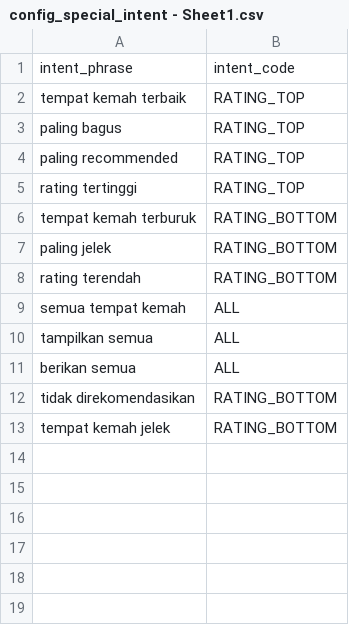
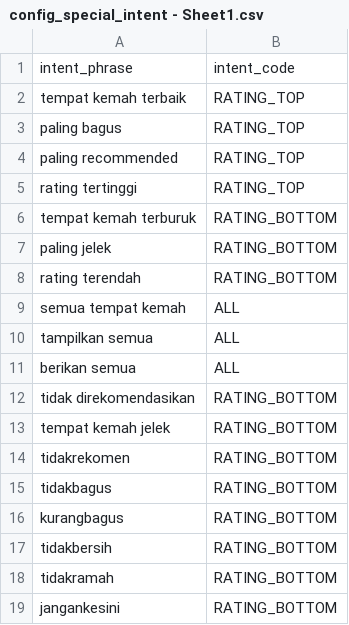
Before and after one commit to candrawij/STKI-Project-Akhir, a CSV file: Kamus/config_special_intent - Sheet1.csv, drawn as a sheet; the diff names each change by its address in the sheet, - before the commit and + after, or states it on an @@ line.

```diff
--- a/Kamus/config_special_intent - Sheet1.csv
+++ b/Kamus/config_special_intent - Sheet1.csv
+row 14: tidakrekomen | RATING_BOTTOM
+row 15: tidakbagus | RATING_BOTTOM
+row 16: kurangbagus | RATING_BOTTOM
+row 17: tidakbersih | RATING_BOTTOM
+row 18: tidakramah | RATING_BOTTOM
+row 19: jangankesini | RATING_BOTTOM
```
Also changed, not shown: Kamus/config_phrase_map - Sheet1.csv, Kamus/config_region_map - Sheet1.csv, 2 other files.
